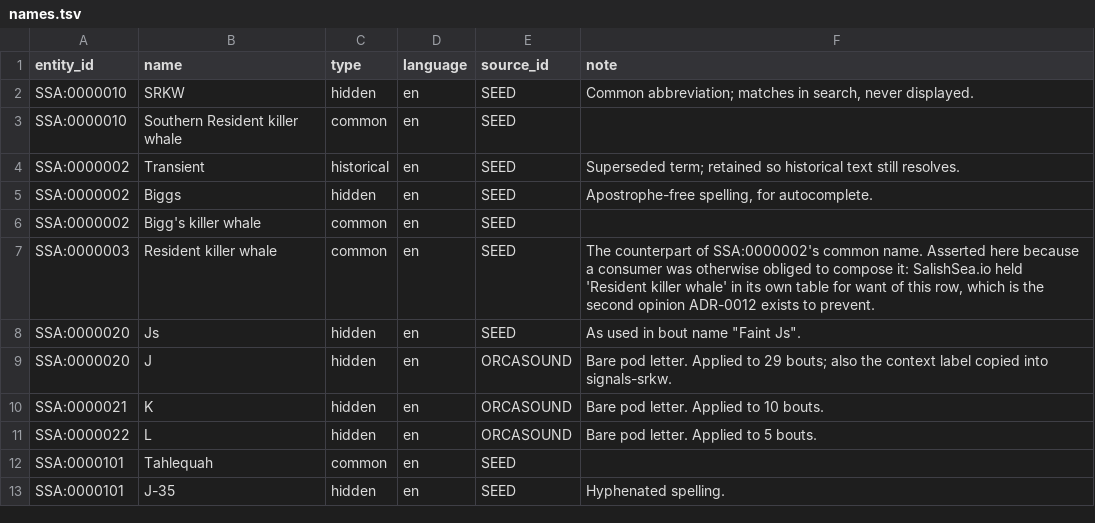
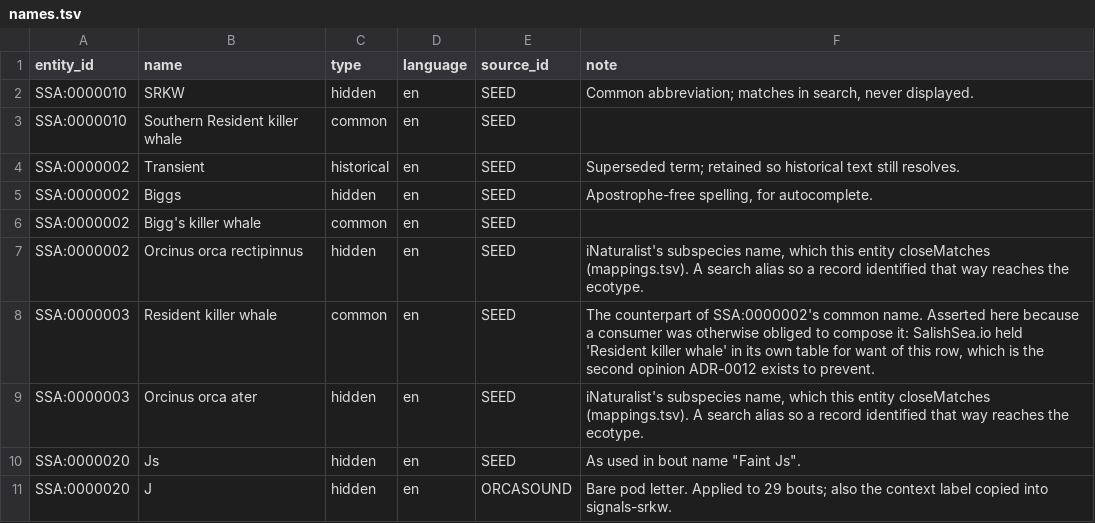
Before and after one commit to salish-sea/animals, a TSV file: data/names.tsv, drawn as a sheet; only a part is shown; the shorter side is filled out with more unchanged rows; the diff names each change by its address in the sheet, - before the commit and + after, or states it on an @@ line.

```diff
--- a/data/names.tsv
+++ b/data/names.tsv
+row 7: SSA:0000002 | Orcinus orca rectipinnus | hidden | en | SEED | iNaturalist's subspecies name, which this entity closeMatches (mappings.tsv). A search alias so a record identified that way reaches the ecotype.
+row 9: SSA:0000003 | Orcinus orca ater | hidden | en | SEED | iNaturalist's subspecies name, which this entity closeMatches (mappings.tsv). A search alias so a record identified that way reaches the ecotype.
```
Also changed, not shown: dist/searchable_name.tsv, 1 other file.
